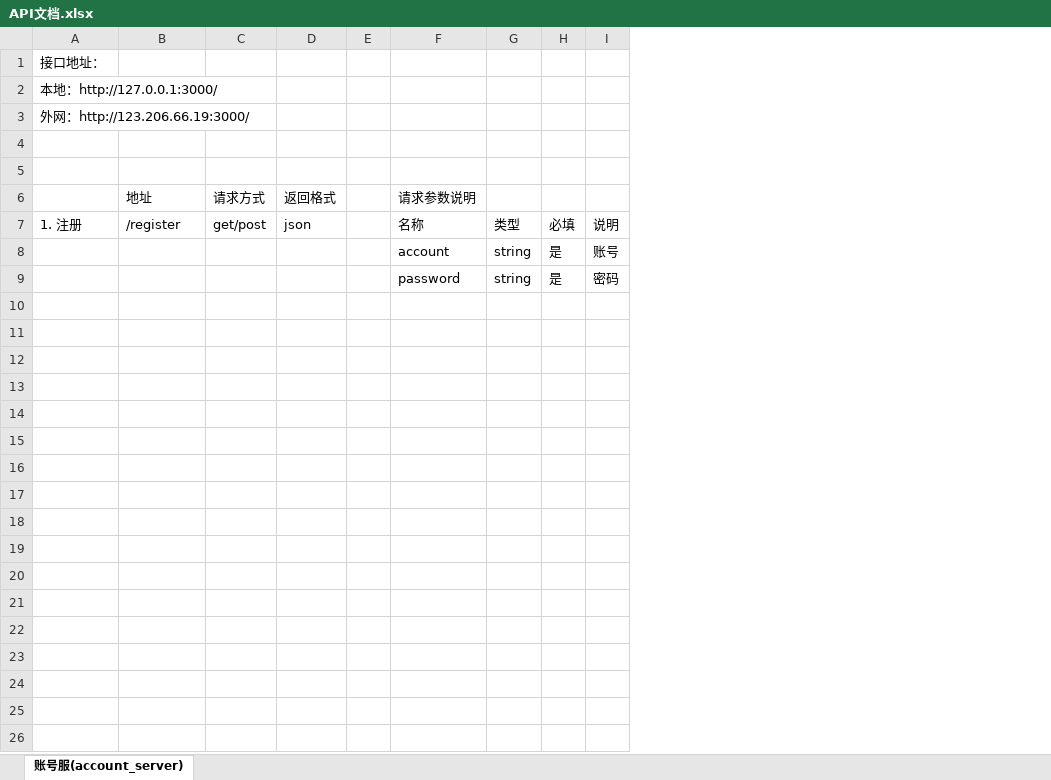
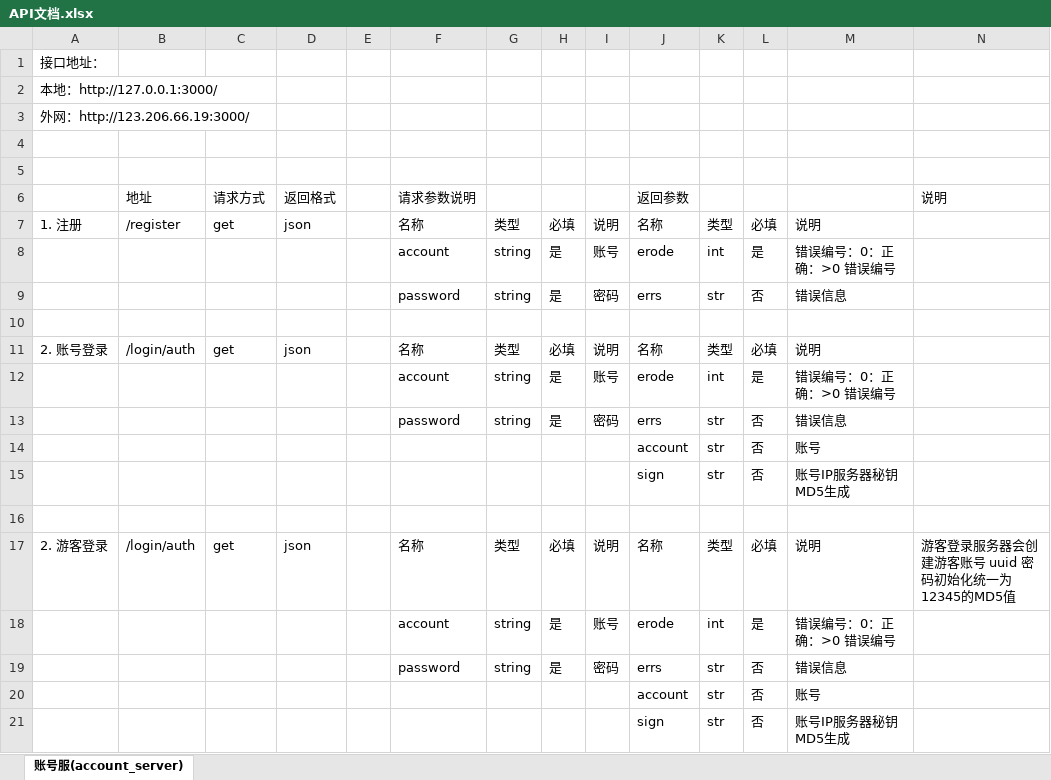
Before and after one commit to ghh0000/testTs, an Excel workbook: doc/API文档.xlsx, sheet 账号服(account_server), drawn as a sheet; values as stored, in another font and other column widths than the file's, no borders; the diff names each change by its address in the sheet, - before the commit and + after, or states it on an @@ line.

```diff
--- a/doc/API文档.xlsx (sheet 账号服(account_server))
+++ b/doc/API文档.xlsx (sheet 账号服(account_server))
+column J (返回参数), rows 7-9: 名称 | erode | errs
+column K, rows 7-9: 类型 | int | str
+column L, rows 7-9: 必填 | 是 | 否
+column M, rows 7-9: 说明 | 错误编号：0：正确：>0 错误编号 | 错误信息
+column N (说明), empty
-C7 (请求方式): get/post
+C7 (请求方式): get
+row 10: (empty)
+row 11: 2. 账号登录 | /login/auth | get | json |  | 名称 | 类型 | 必填 | 说明 | 名称 | 类型 | 必填 | 说明
+row 12:  |  |  |  |  | account | string | 是 | 账号 | erode | int | 是 | 错误编号：0：正确：>0 错误编号
+row 13:  |  |  |  |  | password | string | 是 | 密码 | errs | str | 否 | 错误信息
+row 14:  |  |  |  |  |  |  |  |  | account | str | 否 | 账号
+row 15:  |  |  |  |  |  |  |  |  | sign | str | 否 | 账号IP服务器秘钥MD5生成
+row 16: (empty)
+row 17: 2. 游客登录 | /login/auth | get | json |  | 名称 | 类型 | 必填 | 说明 | 名称 | 类型 | 必填 | 说明 | 游客登录服务器会创建游客账号 uuid 密码初始化统一为12345的MD5值
+row 18:  |  |  |  |  | account | string | 是 | 账号 | erode | int | 是 | 错误编号：0：正确：>0 错误编号
+row 19:  |  |  |  |  | password | string | 是 | 密码 | errs | str | 否 | 错误信息
+row 20:  |  |  |  |  |  |  |  |  | account | str | 否 | 账号
+row 21:  |  |  |  |  |  |  |  |  | sign | str | 否 | 账号IP服务器秘钥MD5生成
```
Also changed, not shown: 25 other files.
